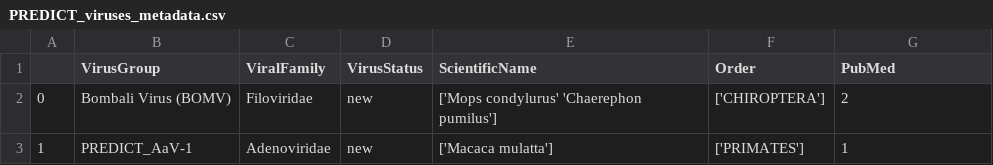
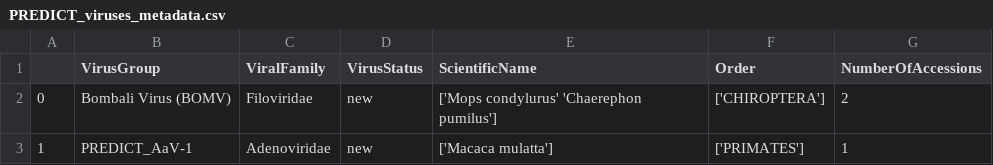
Before and after one commit to PanditPranav/PREDICT_network_analysis, a CSV file: data/PREDICT_viruses_metadata.csv, drawn as a sheet; only a part is shown.

Commit message:
computer clean

```diff
--- a/data/PREDICT_viruses_metadata.csv
+++ b/data/PREDICT_viruses_metadata.csv
@@ -1,2 +1,2 @@
-,VirusGroup,ViralFamily,VirusStatus,ScientificName,Order,PubMed
+,VirusGroup,ViralFamily,VirusStatus,ScientificName,Order,NumberOfAccessions
 0,Bombali Virus (BOMV),Filoviridae,new,['Mops condylurus' 'Chaerephon pumilus'],['CHIROPTERA'],2
```
